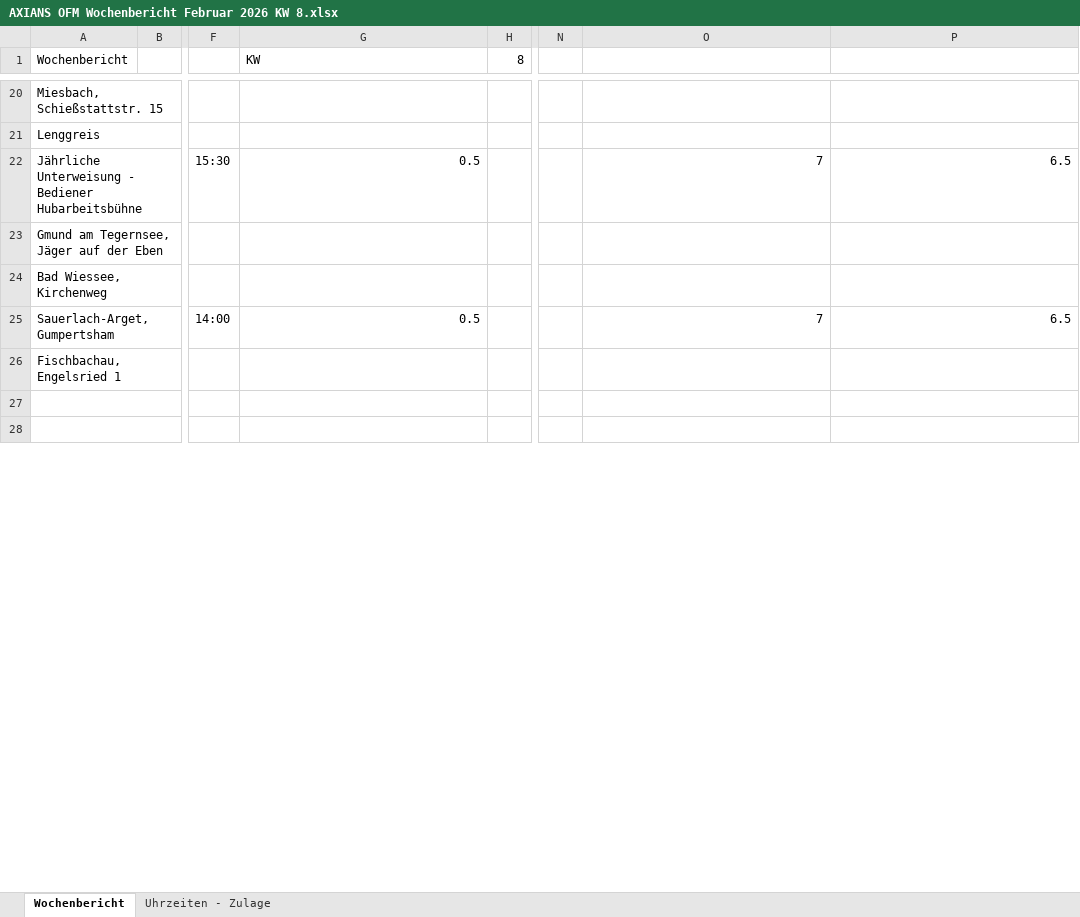
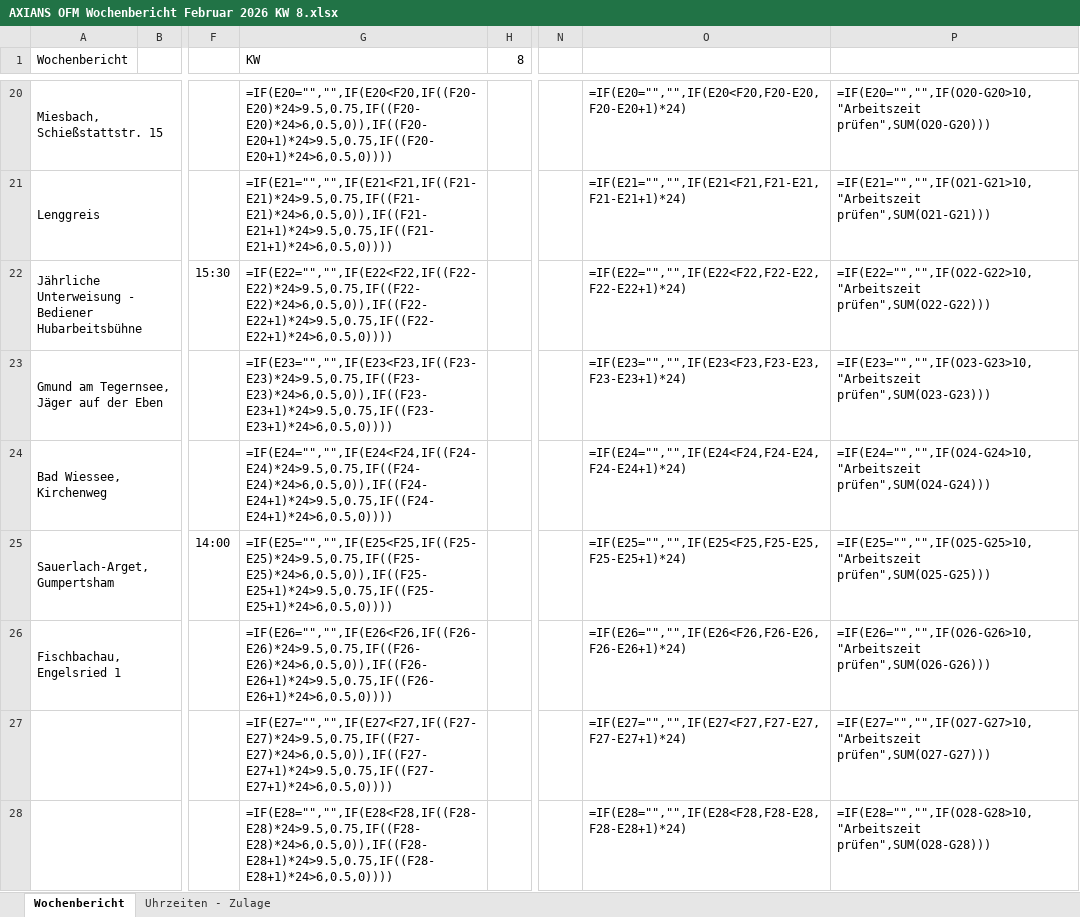
Before and after one commit to C022IN/Wochenbericht-App, an Excel workbook: examples/filled/AXIANS OFM Wochenbericht Februar 2026 KW 8.xlsx, sheet Wochenbericht, drawn as a sheet; only a part is shown, gaps mark what is left out; values as stored, in another font and other column widths than the file's, no cell formats; formulas without a stored value are shown as written; charts and pictures and conditional formats not drawn; rows hold the shown columns only; the diff covers the shown part only; the diff names each change by its address in the sheet, - before the commit and + after, or states it on an @@ line.

Commit message:
Excel Error

```diff
--- a/examples/filled/AXIANS OFM Wochenbericht Februar 2026 KW 8.xlsx (sheet Wochenbericht)
+++ b/examples/filled/AXIANS OFM Wochenbericht Februar 2026 KW 8.xlsx (sheet Wochenbericht)
-G20 (KW): (empty)
+G20 (KW): =IF(E20="","",IF(E20<F20,IF((F20-E20)*24>9.5,0.75,IF((F20-E20)*24>6,0.5,0)),IF((F20-E20+1)*24>9.5,0.75,IF((F20-E20+1)*24>6,0.5,0))))
-O20: (empty)
+O20: =IF(E20="","",IF(E20<F20,F20-E20,F20-E20+1)*24)
-P20: (empty)
+P20: =IF(E20="","",IF(O20-G20>10,"Arbeitszeit prüfen",SUM(O20-G20)))
-G21 (KW): (empty)
+G21 (KW): =IF(E21="","",IF(E21<F21,IF((F21-E21)*24>9.5,0.75,IF((F21-E21)*24>6,0.5,0)),IF((F21-E21+1)*24>9.5,0.75,IF((F21-E21+1)*24>6,0.5,0))))
-O21: (empty)
+O21: =IF(E21="","",IF(E21<F21,F21-E21,F21-E21+1)*24)
-P21: (empty)
+P21: =IF(E21="","",IF(O21-G21>10,"Arbeitszeit prüfen",SUM(O21-G21)))
-G22 (KW): 0.5
+G22 (KW): =IF(E22="","",IF(E22<F22,IF((F22-E22)*24>9.5,0.75,IF((F22-E22)*24>6,0.5,0)),IF((F22-E22+1)*24>9.5,0.75,IF((F22-E22+1)*24>6,0.5,0))))
-O22: 7
+O22: =IF(E22="","",IF(E22<F22,F22-E22,F22-E22+1)*24)
-P22: 6.5
+P22: =IF(E22="","",IF(O22-G22>10,"Arbeitszeit prüfen",SUM(O22-G22)))
-G23 (KW): (empty)
+G23 (KW): =IF(E23="","",IF(E23<F23,IF((F23-E23)*24>9.5,0.75,IF((F23-E23)*24>6,0.5,0)),IF((F23-E23+1)*24>9.5,0.75,IF((F23-E23+1)*24>6,0.5,0))))
-O23: (empty)
+O23: =IF(E23="","",IF(E23<F23,F23-E23,F23-E23+1)*24)
-P23: (empty)
+P23: =IF(E23="","",IF(O23-G23>10,"Arbeitszeit prüfen",SUM(O23-G23)))
-G24 (KW): (empty)
+G24 (KW): =IF(E24="","",IF(E24<F24,IF((F24-E24)*24>9.5,0.75,IF((F24-E24)*24>6,0.5,0)),IF((F24-E24+1)*24>9.5,0.75,IF((F24-E24+1)*24>6,0.5,0))))
-O24: (empty)
+O24: =IF(E24="","",IF(E24<F24,F24-E24,F24-E24+1)*24)
-P24: (empty)
+P24: =IF(E24="","",IF(O24-G24>10,"Arbeitszeit prüfen",SUM(O24-G24)))
-G25 (KW): 0.5
+G25 (KW): =IF(E25="","",IF(E25<F25,IF((F25-E25)*24>9.5,0.75,IF((F25-E25)*24>6,0.5,0)),IF((F25-E25+1)*24>9.5,0.75,IF((F25-E25+1)*24>6,0.5,0))))
-O25: 7
+O25: =IF(E25="","",IF(E25<F25,F25-E25,F25-E25+1)*24)
-P25: 6.5
+P25: =IF(E25="","",IF(O25-G25>10,"Arbeitszeit prüfen",SUM(O25-G25)))
-G26 (KW): (empty)
+G26 (KW): =IF(E26="","",IF(E26<F26,IF((F26-E26)*24>9.5,0.75,IF((F26-E26)*24>6,0.5,0)),IF((F26-E26+1)*24>9.5,0.75,IF((F26-E26+1)*24>6,0.5,0))))
-O26: (empty)
+O26: =IF(E26="","",IF(E26<F26,F26-E26,F26-E26+1)*24)
-P26: (empty)
+P26: =IF(E26="","",IF(O26-G26>10,"Arbeitszeit prüfen",SUM(O26-G26)))
-row 27: (empty)
+row 27:  |  |  | =IF(E27="","",IF(E27<F27,IF((F27-E27)*24>9.5,0.75,IF((F27-E27)*24>6,0.5,0)),IF((F27-E27+1)*24>9.5,0.75,IF((F27-E27+1)*24>6,0.5,0)))) |  |  | =IF(E27="","",IF(E27<F27,F27-E27,F27-E27+1)*24) | =IF(E27="","",IF(O27-G27>10,"Arbeitszeit prüfen",SUM(O27-G27)))
-row 28: (empty)
+row 28:  |  |  | =IF(E28="","",IF(E28<F28,IF((F28-E28)*24>9.5,0.75,IF((F28-E28)*24>6,0.5,0)),IF((F28-E28+1)*24>9.5,0.75,IF((F28-E28+1)*24>6,0.5,0)))) |  |  | =IF(E28="","",IF(E28<F28,F28-E28,F28-E28+1)*24) | =IF(E28="","",IF(O28-G28>10,"Arbeitszeit prüfen",SUM(O28-G28)))
```
Also changed, not shown: 95 edited cells elsewhere in this sheet, sheet Uhrzeiten - Zulage, cell formats, charts or pictures, 5 other files.
